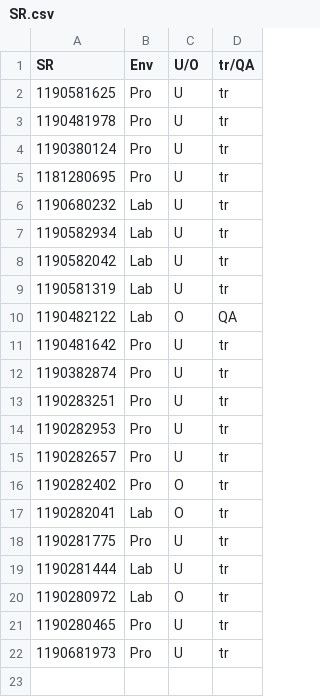
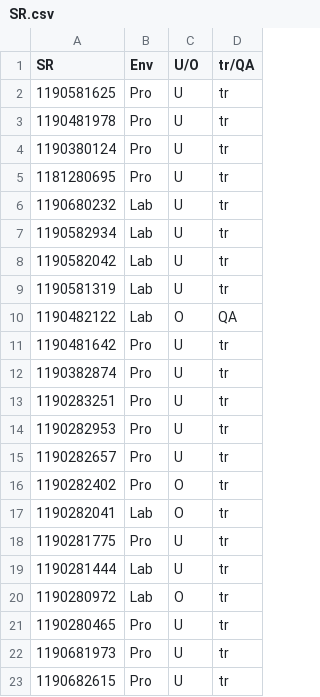
Before and after one commit to Satoshi-Ando/python, a CSV file: SR.csv, drawn as a sheet.

```diff
--- a/SR.csv
+++ b/SR.csv
@@ -22 +22,2 @@ SR,Env,U/O,tr/QA
 1190681973,Pro,U,tr
+1190682615,Pro,U,tr
```
Also changed, not shown: 1 other file.
